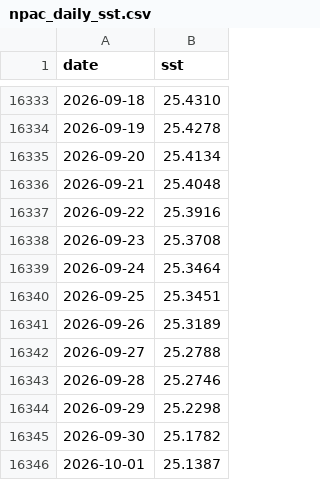
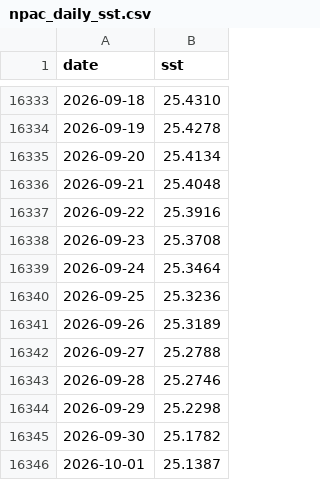
Before and after one commit to Yoyojolanda/earthindicators, a CSV file: data/npac_daily_sst.csv, drawn as a sheet; only a part is shown, gaps mark what is left out.

```diff
--- a/data/npac_daily_sst.csv
+++ b/data/npac_daily_sst.csv
@@ -16339,3 +16339,3 @@ date,sst
 2026-09-24,25.3464
-2026-09-25,25.3451
+2026-09-25,25.3236
 2026-09-26,25.3189
```
Also changed, not shown: 1 other file.
